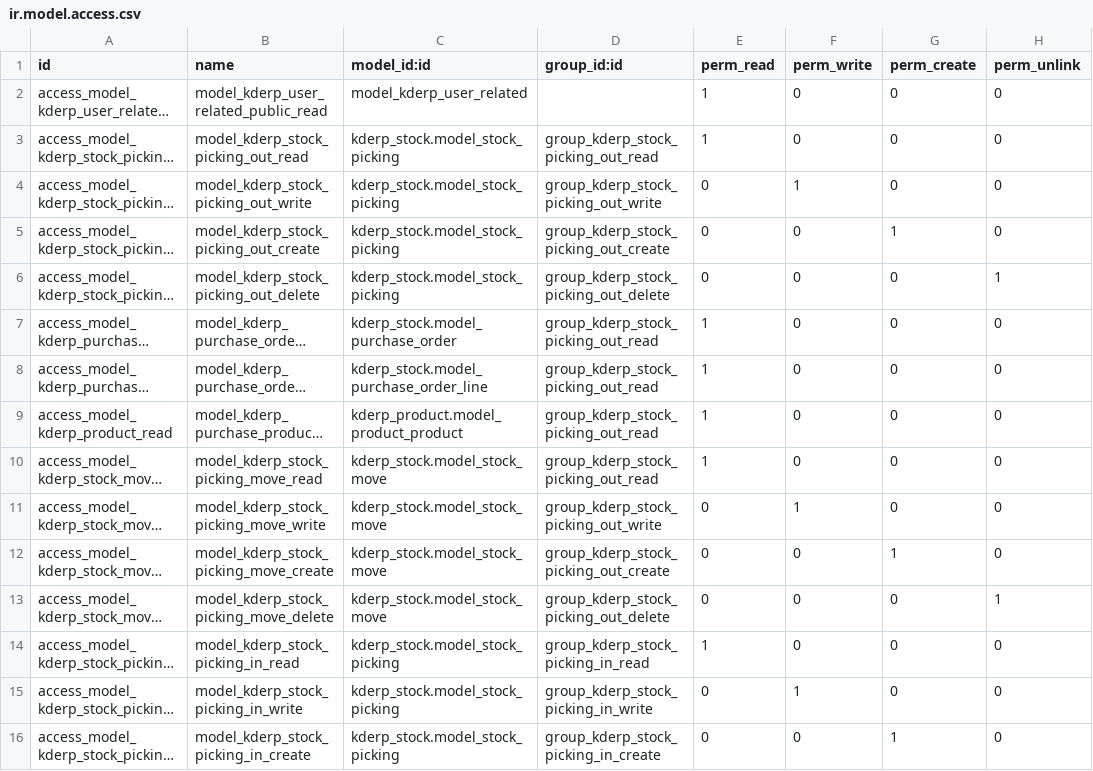
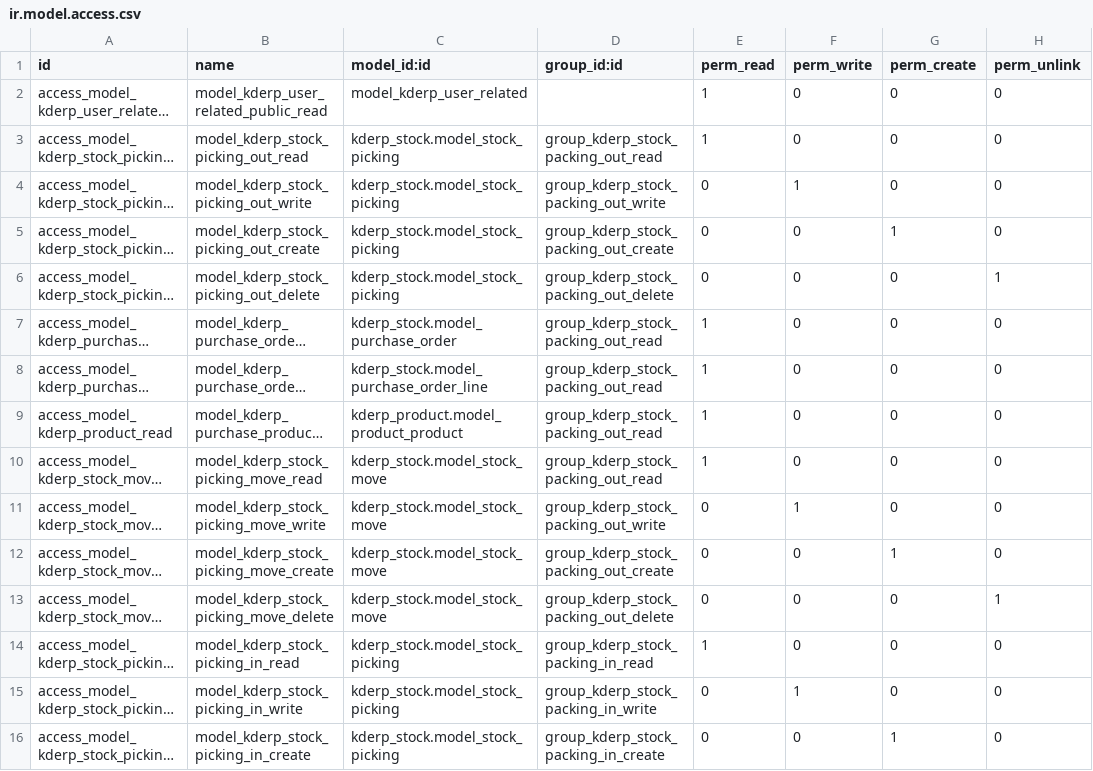
Before and after one commit to thanhacun/openerp7, a CSV file: src/kderp_stock_inout/security/ir.model.access.csv, drawn as a sheet; only a part is shown; long unchanged cells end in …; the diff covers the shown part only; the diff names each change by its address in the sheet, - before the commit and + after, or states it on an @@ line.

Commit message:
[ADD] them group va access cho Stock Inout

```diff
--- a/src/kderp_stock_inout/security/ir.model.access.csv
+++ b/src/kderp_stock_inout/security/ir.model.access.csv
-D3 (group_id:id): group_kderp_stock_picking_out_read
+D3 (group_id:id): group_kderp_stock_packing_out_read
-D4 (group_id:id): group_kderp_stock_picking_out_write
+D4 (group_id:id): group_kderp_stock_packing_out_write
-D5 (group_id:id): group_kderp_stock_picking_out_create
+D5 (group_id:id): group_kderp_stock_packing_out_create
-D6 (group_id:id): group_kderp_stock_picking_out_delete
+D6 (group_id:id): group_kderp_stock_packing_out_delete
-D7:D10 (group_id:id): group_kderp_stock_picking_out_read
+D7:D10 (group_id:id): group_kderp_stock_packing_out_read
-D11 (group_id:id): group_kderp_stock_picking_out_write
+D11 (group_id:id): group_kderp_stock_packing_out_write
-D12 (group_id:id): group_kderp_stock_picking_out_create
+D12 (group_id:id): group_kderp_stock_packing_out_create
-D13 (group_id:id): group_kderp_stock_picking_out_delete
+D13 (group_id:id): group_kderp_stock_packing_out_delete
-D14 (group_id:id): group_kderp_stock_picking_in_read
+D14 (group_id:id): group_kderp_stock_packing_in_read
-D15 (group_id:id): group_kderp_stock_picking_in_write
+D15 (group_id:id): group_kderp_stock_packing_in_write
-D16 (group_id:id): group_kderp_stock_picking_in_create
+D16 (group_id:id): group_kderp_stock_packing_in_create
```
Also changed, not shown: 11 added rows and 8 edited cells elsewhere in this file, 1 other file.
